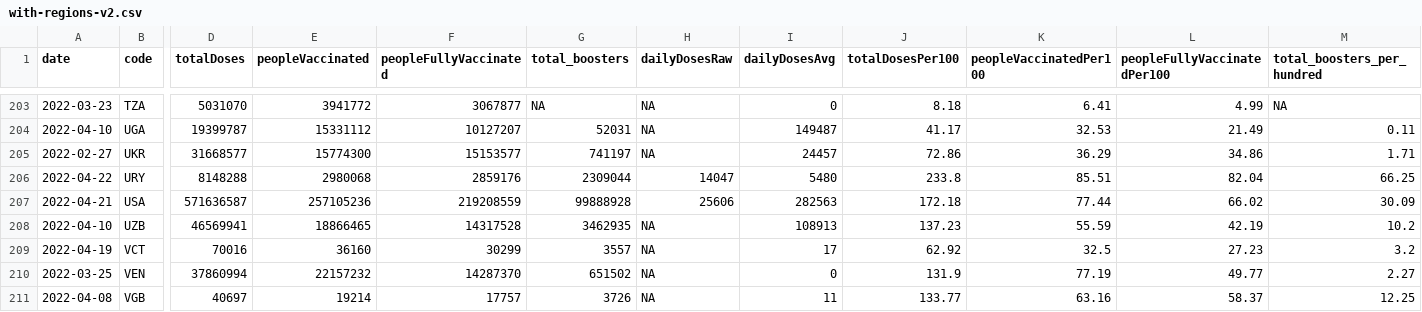
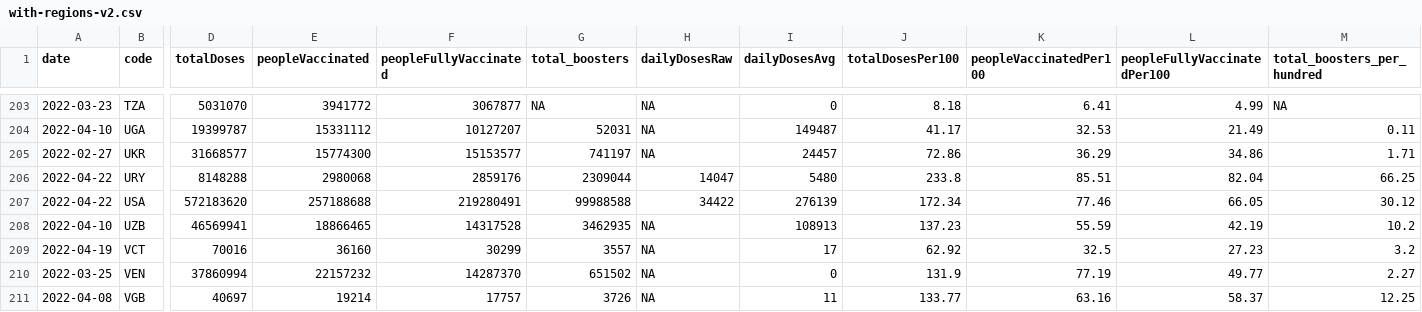
Before and after one commit to codecreative/covid-regional, a CSV file: with-regions-v2.csv, drawn as a sheet; only a part is shown, gaps mark what is left out; the diff covers the shown part only; the diff names each change by its address in the sheet, - before the commit and + after, or states it on an @@ line.

```diff
--- a/with-regions-v2.csv
+++ b/with-regions-v2.csv
-A207 (date): 2022-04-21
+A207 (date): 2022-04-22
-D207 (totalDoses): 571636587
+D207 (totalDoses): 572183620
-E207 (peopleVaccinated): 257105236
+E207 (peopleVaccinated): 257188688
-F207 (peopleFullyVaccinated): 219208559
+F207 (peopleFullyVaccinated): 219280491
-G207 (total_boosters): 99888928
+G207 (total_boosters): 99988588
-H207 (dailyDosesRaw): 25606
+H207 (dailyDosesRaw): 34422
-I207 (dailyDosesAvg): 282563
+I207 (dailyDosesAvg): 276139
-J207 (totalDosesPer100): 172.18
+J207 (totalDosesPer100): 172.34
-K207 (peopleVaccinatedPer100): 77.44
+K207 (peopleVaccinatedPer100): 77.46
-L207 (peopleFullyVaccinatedPer100): 66.02
+L207 (peopleFullyVaccinatedPer100): 66.05
-M207 (total_boosters_per_hundred): 30.09
+M207 (total_boosters_per_hundred): 30.12
```
Also changed, not shown: 4 edited cells elsewhere in this file, with-regions-calculated.csv, with-regions.csv.
